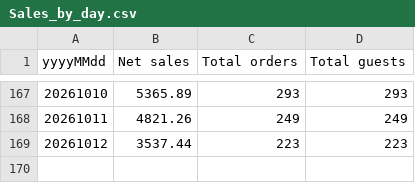
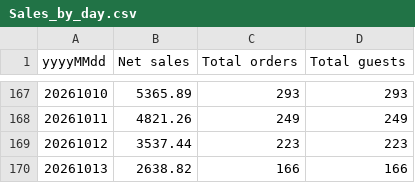
Before and after one commit to einsteinpark/knottedschedulingmodel, a CSV file: data/Sales_by_day.csv, drawn as a sheet; only a part is shown, gaps mark what is left out.

```diff
--- a/data/Sales_by_day.csv
+++ b/data/Sales_by_day.csv
@@ -169 +169,2 @@ yyyyMMdd,Net sales,Total orders,Total guests
 20261012,3537.44,223,223
+20261013,2638.82,166,166
```
Also changed, not shown: data/Item_hourly.csv, data/actuals.csv, 6 other files.
